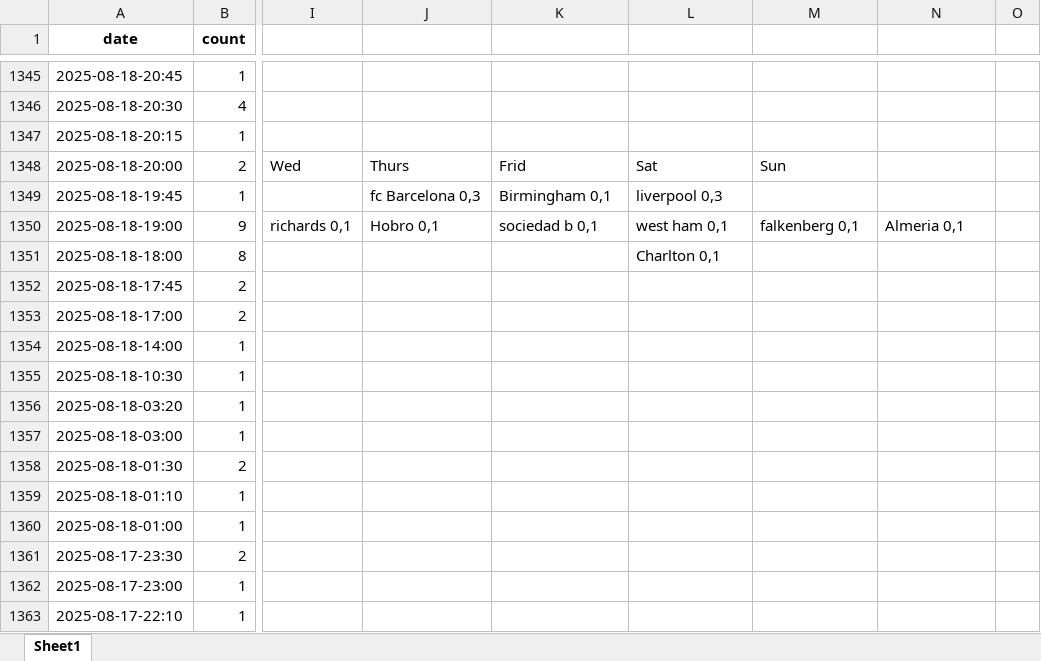
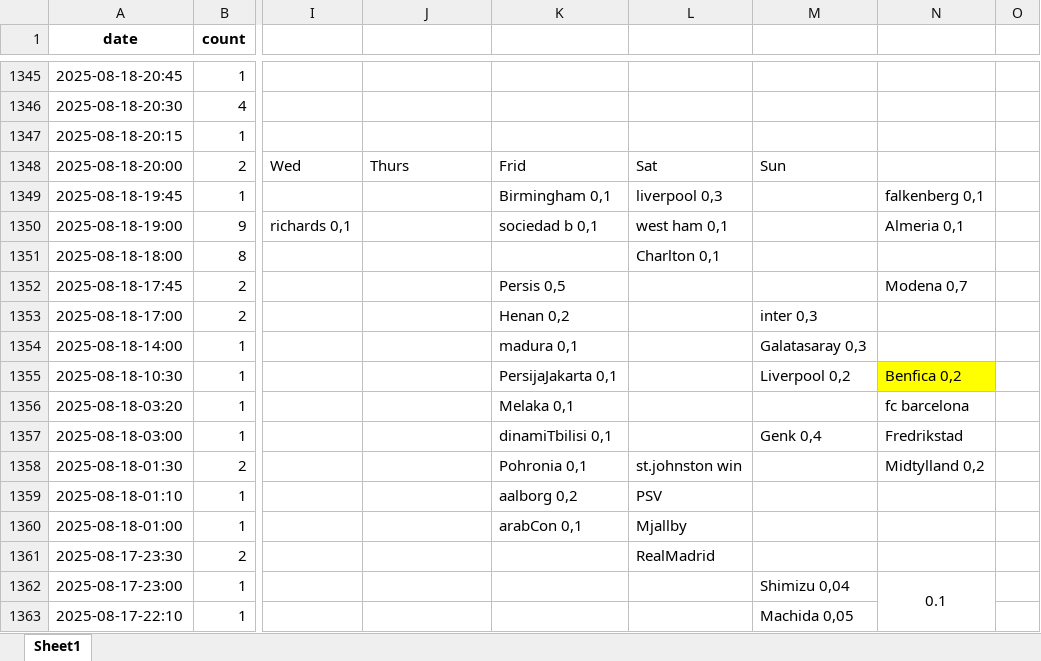
Before and after one commit to Git-Kampion/streaks, an Excel workbook: fixtures_counts.xlsx, sheet Sheet1, drawn as a sheet; only a part is shown, gaps mark what is left out; values as stored, in another font and other column widths than the file's, no borders; the diff covers the shown part only; the diff names each change by its address in the sheet, - before the commit and + after, or states it on an @@ line.

```diff
--- a/fixtures_counts.xlsx (sheet Sheet1)
+++ b/fixtures_counts.xlsx (sheet Sheet1)
-J1349: fc Barcelona 0,3
+J1349: (empty)
-N1349: (empty)
+N1349: falkenberg 0,1
-J1350: Hobro 0,1
+J1350: (empty)
-M1350: falkenberg 0,1
+M1350: (empty)
-K1352: (empty)
+K1352: Persis 0,5
-N1352: (empty)
+N1352: Modena 0,7
-K1353: (empty)
+K1353: Henan 0,2
-M1353: (empty)
+M1353: inter 0,3
-K1354: (empty)
+K1354: madura 0,1
-M1354: (empty)
+M1354: Galatasaray 0,3
-K1355: (empty)
+K1355: PersijaJakarta 0,1
-M1355: (empty)
+M1355: Liverpool 0,2
-N1355: (empty)
+N1355: Benfica 0,2
-N1355 fill: none
+N1355 fill: #FFFF00
-K1356: (empty)
+K1356: Melaka 0,1
-N1356: (empty)
+N1356: fc barcelona
-K1357: (empty)
+K1357: dinamiTbilisi 0,1
-M1357: (empty)
+M1357: Genk 0,4
-N1357: (empty)
+N1357: Fredrikstad
-K1358: (empty)
+K1358: Pohronia 0,1
-L1358: (empty)
+L1358: st.johnston win
-N1358: (empty)
+N1358: Midtylland 0,2
-K1359: (empty)
+K1359: aalborg 0,2
-L1359: (empty)
+L1359: PSV
-K1360: (empty)
+K1360: arabCon 0,1
-L1360: (empty)
+L1360: Mjallby
-L1361: (empty)
+L1361: RealMadrid
-M1362: (empty)
+M1362: Shimizu 0,04
-N1362: (empty)
+N1362: 0.1
+N1362:N1363 merged
-M1363: (empty)
+M1363: Machida 0,05
```
Also changed, not shown: 2 edited cells elsewhere in this sheet, 11 other files.
